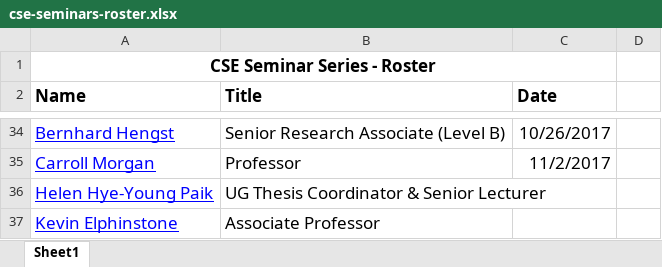
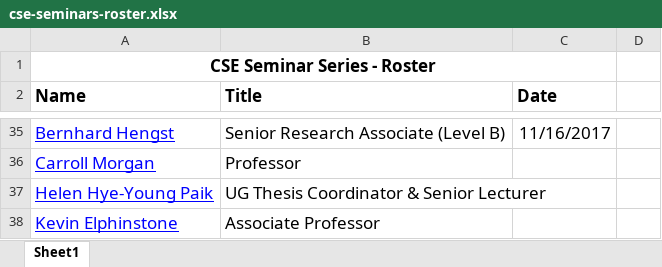
Before and after one commit to w-tingting/ebonilla.github.io, an Excel workbook: cse-seminars/cse-seminars-roster.xlsx, sheet Sheet1, drawn as a sheet; only a part is shown, gaps mark what is left out; values as stored, in another font and other column widths than the file's, no borders; addresses are those after the commit; the diff covers the shown part only; the diff names each change by its address in the sheet, - before the commit and + after, or states it on an @@ line.

```diff
--- a/cse-seminars/cse-seminars-roster.xlsx (sheet Sheet1)
+++ b/cse-seminars/cse-seminars-roster.xlsx (sheet Sheet1)
-C35 (Date): 10/26/2017
+C35 (Date): 11/16/2017
-C36 (Date): 11/2/2017
+C36 (Date): (empty)
```
Also changed, not shown: 1 added row, 22 edited cells and cell formats elsewhere in this sheet, 1 other file.
